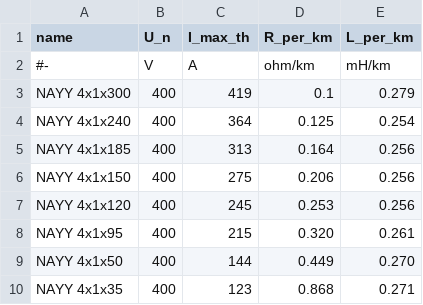
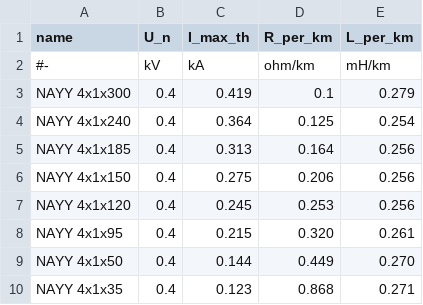
Before and after one commit to openego/eDisGo, a CSV file: edisgo/equipment/equipment-parameters_LV_cables.csv, drawn as a sheet.

```diff
--- a/edisgo/equipment/equipment-parameters_LV_cables.csv
+++ b/edisgo/equipment/equipment-parameters_LV_cables.csv
@@ -1,10 +1,10 @@
 name,U_n,I_max_th,R_per_km,L_per_km
-#-,V,A,ohm/km,mH/km
-NAYY 4x1x300,400,419,0.1,0.279
-NAYY 4x1x240,400,364,0.125,0.254
-NAYY 4x1x185,400,313,0.164,0.256
-NAYY 4x1x150,400,275,0.206,0.256
-NAYY 4x1x120,400,245,0.253,0.256
-NAYY 4x1x95,400,215,0.320,0.261
-NAYY 4x1x50,400,144,0.449,0.270
-NAYY 4x1x35,400,123,0.868,0.271
+#-,kV,kA,ohm/km,mH/km
+NAYY 4x1x300,0.4,0.419,0.1,0.279
+NAYY 4x1x240,0.4,0.364,0.125,0.254
+NAYY 4x1x185,0.4,0.313,0.164,0.256
+NAYY 4x1x150,0.4,0.275,0.206,0.256
+NAYY 4x1x120,0.4,0.245,0.253,0.256
+NAYY 4x1x95,0.4,0.215,0.320,0.261
+NAYY 4x1x50,0.4,0.144,0.449,0.270
+NAYY 4x1x35,0.4,0.123,0.868,0.271
```
Also changed, not shown: edisgo/equipment/equipment-parameters_MV_cables.csv, edisgo/equipment/equipment-parameters_MV_overhead_lines.csv, 2 other files.
